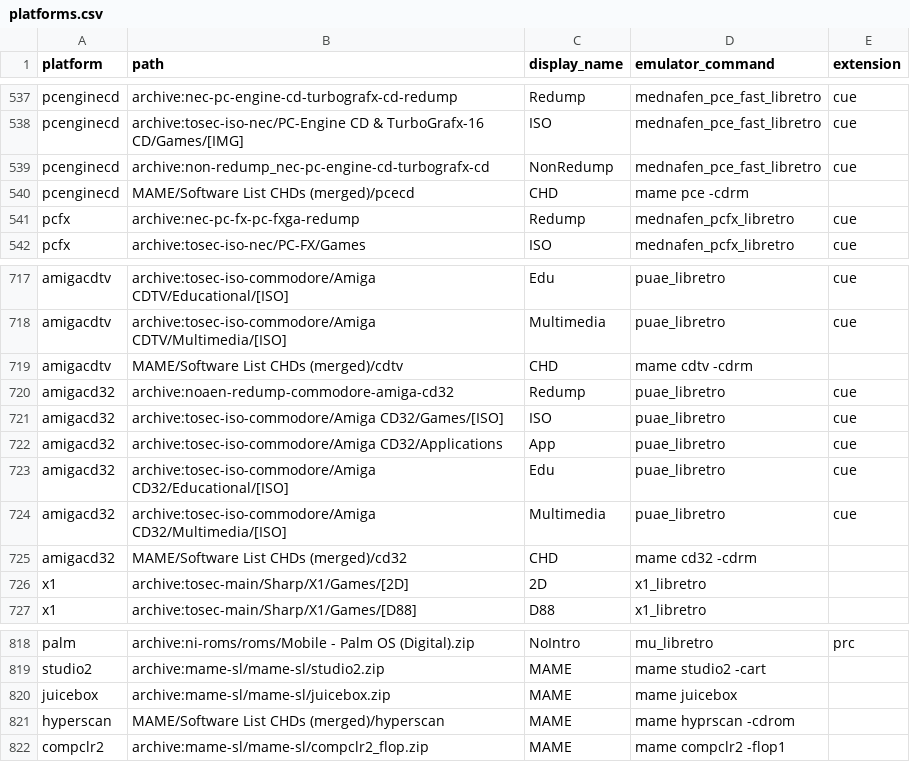
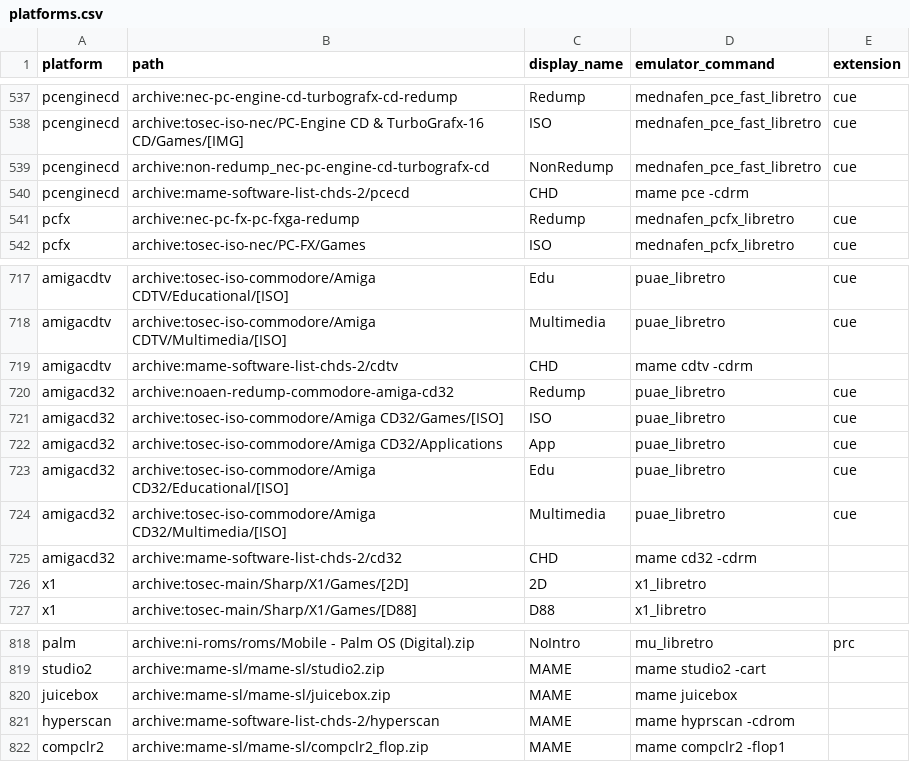
Before and after one commit to WizzardSK/gameflix, a CSV file: platforms.csv, drawn as a sheet; only a part is shown, gaps mark what is left out; the diff covers the shown part only.

```diff
--- a/platforms.csv
+++ b/platforms.csv
@@ -539,3 +539,3 @@ pcenginecd,archive:tosec-iso-nec/PC-Engine CD & TurboGrafx-16 CD/Games/[IMG],ISO
 pcenginecd,archive:non-redump_nec-pc-engine-cd-turbografx-cd,NonRedump,mednafen_pce_fast_libretro,cue
-pcenginecd,MAME/Software List CHDs (merged)/pcecd,CHD,mame pce -cdrm,
+pcenginecd,archive:mame-software-list-chds-2/pcecd,CHD,mame pce -cdrm,
 pcfx,archive:nec-pc-fx-pc-fxga-redump,Redump,mednafen_pcfx_libretro,cue
@@ -718,3 +718,3 @@ amigacdtv,archive:tosec-iso-commodore/Amiga CDTV/Educational/[ISO],Edu,puae_libr
 amigacdtv,archive:tosec-iso-commodore/Amiga CDTV/Multimedia/[ISO],Multimedia,puae_libretro,cue
-amigacdtv,MAME/Software List CHDs (merged)/cdtv,CHD,mame cdtv -cdrm,
+amigacdtv,archive:mame-software-list-chds-2/cdtv,CHD,mame cdtv -cdrm,
 amigacd32,archive:noaen-redump-commodore-amiga-cd32,Redump,puae_libretro,cue
@@ -724,3 +724,3 @@ amigacd32,archive:tosec-iso-commodore/Amiga CD32/Educational/[ISO],Edu,puae_libr
 amigacd32,archive:tosec-iso-commodore/Amiga CD32/Multimedia/[ISO],Multimedia,puae_libretro,cue
-amigacd32,MAME/Software List CHDs (merged)/cd32,CHD,mame cd32 -cdrm,
+amigacd32,archive:mame-software-list-chds-2/cd32,CHD,mame cd32 -cdrm,
 x1,archive:tosec-main/Sharp/X1/Games/[2D],2D,x1_libretro,
@@ -820,3 +820,3 @@ studio2,archive:mame-sl/mame-sl/studio2.zip,MAME,mame studio2 -cart,
 juicebox,archive:mame-sl/mame-sl/juicebox.zip,MAME,mame juicebox,
-hyperscan,MAME/Software List CHDs (merged)/hyperscan,MAME,mame hyprscan -cdrom,
+hyperscan,archive:mame-software-list-chds-2/hyperscan,MAME,mame hyprscan -cdrom,
 compclr2,archive:mame-sl/mame-sl/compclr2_flop.zip,MAME,mame compclr2 -flop1,
```
Also changed, not shown: 6 edited cells elsewhere in this file.
